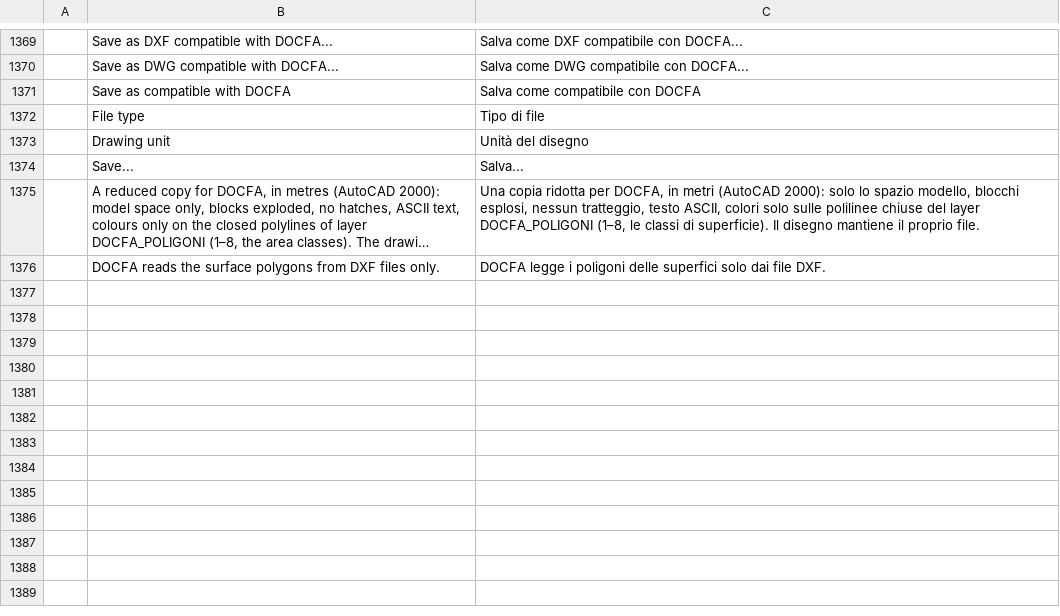
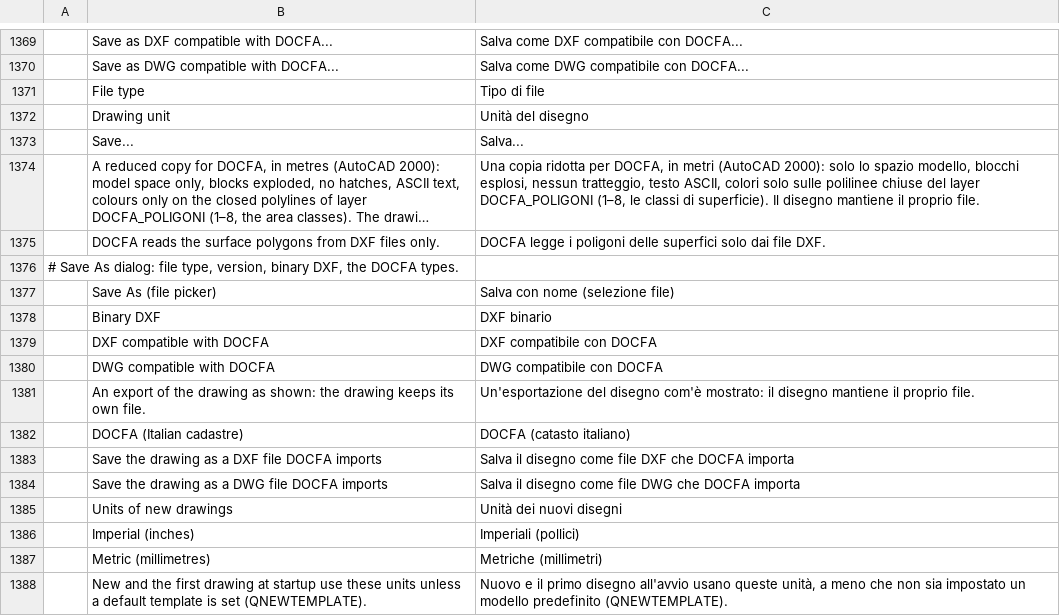
Before and after one commit to JareckiJ/cadcraft, a TSV file: crates/ui-egui/src/i18n/it.tsv, drawn as a sheet; only a part is shown, gaps mark what is left out; long unchanged cells end in …; removed rows and columns are numbered as before the commit, all else as after; the diff names each change by its address in the sheet, - before the commit and + after, or states it on an @@ line.

```diff
--- a/crates/ui-egui/src/i18n/it.tsv
+++ b/crates/ui-egui/src/i18n/it.tsv
-row 1371:  | Save as compatible with DOCFA | Salva come compatibile con DOCFA
+row 1376: # Save As dialog: file type, version, binary DXF, the DOCFA types.
+row 1377:  | Save As (file picker) | Salva con nome (selezione file)
+row 1378:  | Binary DXF | DXF binario
+row 1379:  | DXF compatible with DOCFA | DXF compatibile con DOCFA
+row 1380:  | DWG compatible with DOCFA | DWG compatibile con DOCFA
+row 1381:  | An export of the drawing as shown: the drawing keeps its own file. | Un'esportazione del disegno com'è mostrato: il disegno mantiene il proprio file.
+row 1382:  | DOCFA (Italian cadastre) | DOCFA (catasto italiano)
+row 1383:  | Save the drawing as a DXF file DOCFA imports | Salva il disegno come file DXF che DOCFA importa
+row 1384:  | Save the drawing as a DWG file DOCFA imports | Salva il disegno come file DWG che DOCFA importa
+row 1385:  | Units of new drawings | Unità dei nuovi disegni
+row 1386:  | Imperial (inches) | Imperiali (pollici)
+row 1387:  | Metric (millimetres) | Metriche (millimetri)
+row 1388:  | New and the first drawing at startup use these units unless a default template is set (QNEWTEMPLATE). | Nuovo e il primo disegno all'avvio usano queste unità, a meno che non sia impostato un modello predefinito (QNEWTEMPLATE).
```
Also changed, not shown: crates/ui-egui/src/i18n/uk.tsv, 12 other files.
